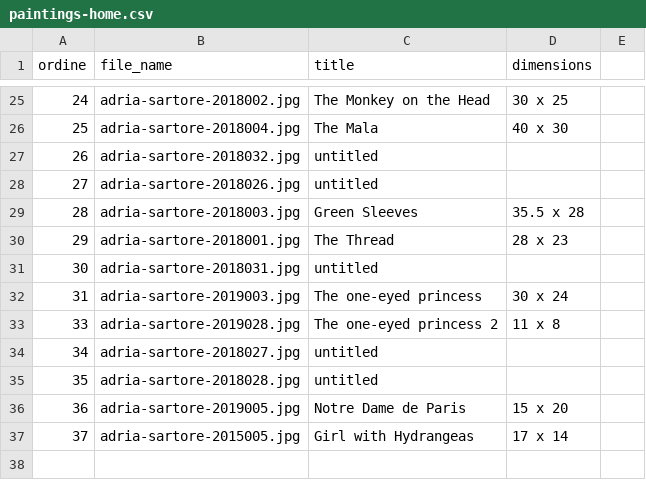
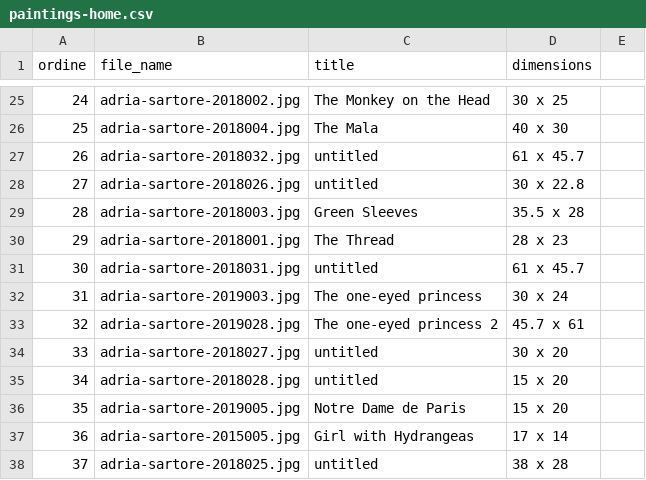
Before and after one commit to toybreaker/adriasartore, a CSV file: _data/paintings-home.csv, drawn as a sheet; only a part is shown, gaps mark what is left out; the diff names each change by its address in the sheet, - before the commit and + after, or states it on an @@ line.

Commit message:
addede 37 home and dim in some untitled!

```diff
--- a/_data/paintings-home.csv
+++ b/_data/paintings-home.csv
-D27 (dimensions): (empty)
+D27 (dimensions): 61 x 45.7
-D28 (dimensions): (empty)
+D28 (dimensions): 30 x 22.8
-D31 (dimensions): (empty)
+D31 (dimensions): 61 x 45.7
@@ column A (ordine) renumbered between rows 33 and 37 @@
-D33 (dimensions): 11 x 8
+D33 (dimensions): 45.7 x 61
-D34 (dimensions): (empty)
+D34 (dimensions): 30 x 20
-D35 (dimensions): (empty)
+D35 (dimensions): 15 x 20
+row 38: 37 | adria-sartore-2018025.jpg | untitled | 38 x 28
```
Also changed, not shown: 6 other files.
